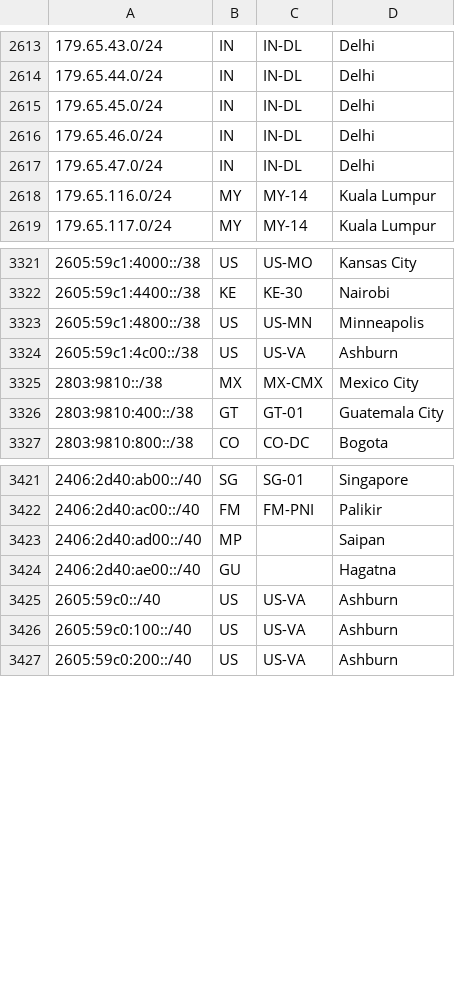
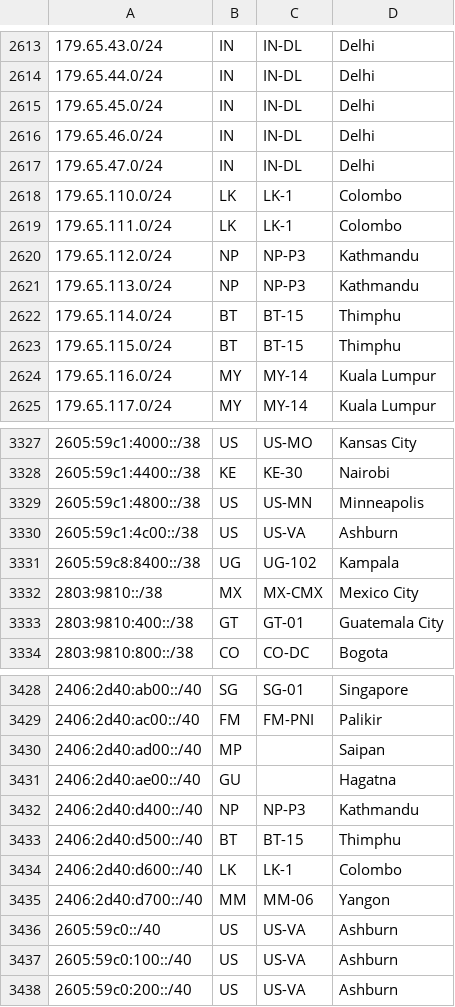
Before and after one commit to fartbagxp/aas-cidr-ranges, a CSV file: data/raw/starlink.csv, drawn as a sheet; only a part is shown, gaps mark what is left out; the diff names each change by its address in the sheet, - before the commit and + after, or states it on an @@ line.

```diff
--- a/data/raw/starlink.csv
+++ b/data/raw/starlink.csv
+row 2618: 179.65.110.0/24 | LK | LK-1 | Colombo
+row 2619: 179.65.111.0/24 | LK | LK-1 | Colombo
+row 2620: 179.65.112.0/24 | NP | NP-P3 | Kathmandu
+row 2621: 179.65.113.0/24 | NP | NP-P3 | Kathmandu
+row 2622: 179.65.114.0/24 | BT | BT-15 | Thimphu
+row 2623: 179.65.115.0/24 | BT | BT-15 | Thimphu
+row 3331: 2605:59c8:8400::/38 | UG | UG-102 | Kampala
+row 3432: 2406:2d40:d400::/40 | NP | NP-P3 | Kathmandu
+row 3433: 2406:2d40:d500::/40 | BT | BT-15 | Thimphu
+row 3434: 2406:2d40:d600::/40 | LK | LK-1 | Colombo
+row 3435: 2406:2d40:d700::/40 | MM | MM-06 | Yangon
```
Also changed, not shown: 28 other files.
